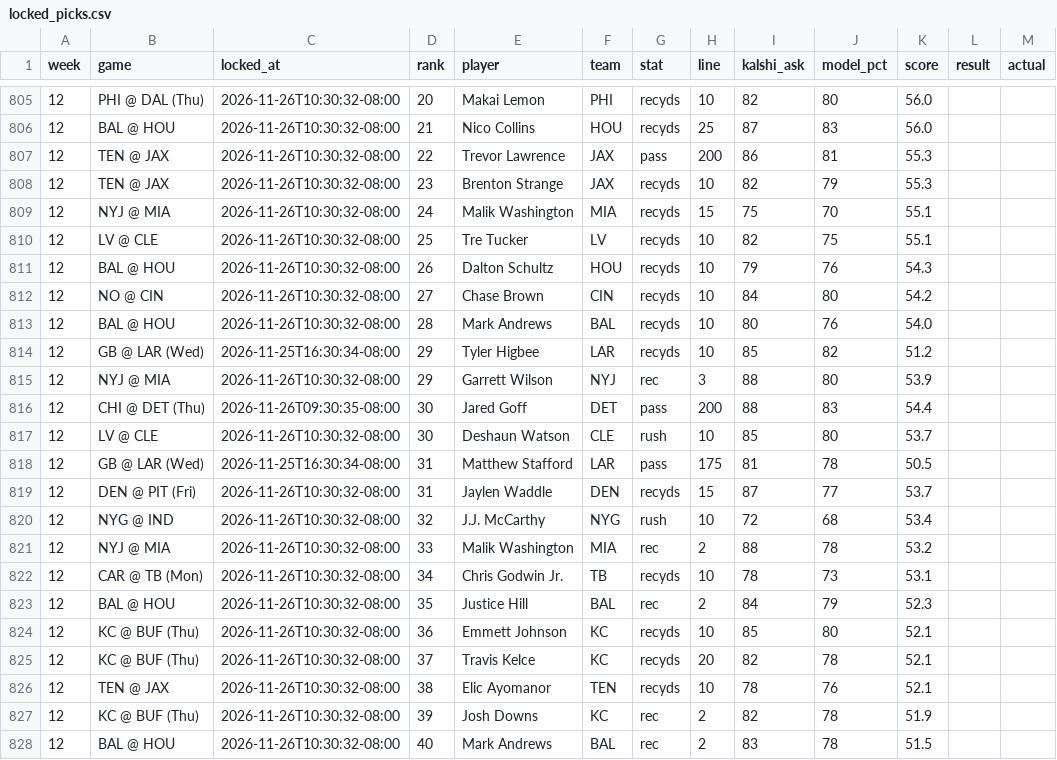
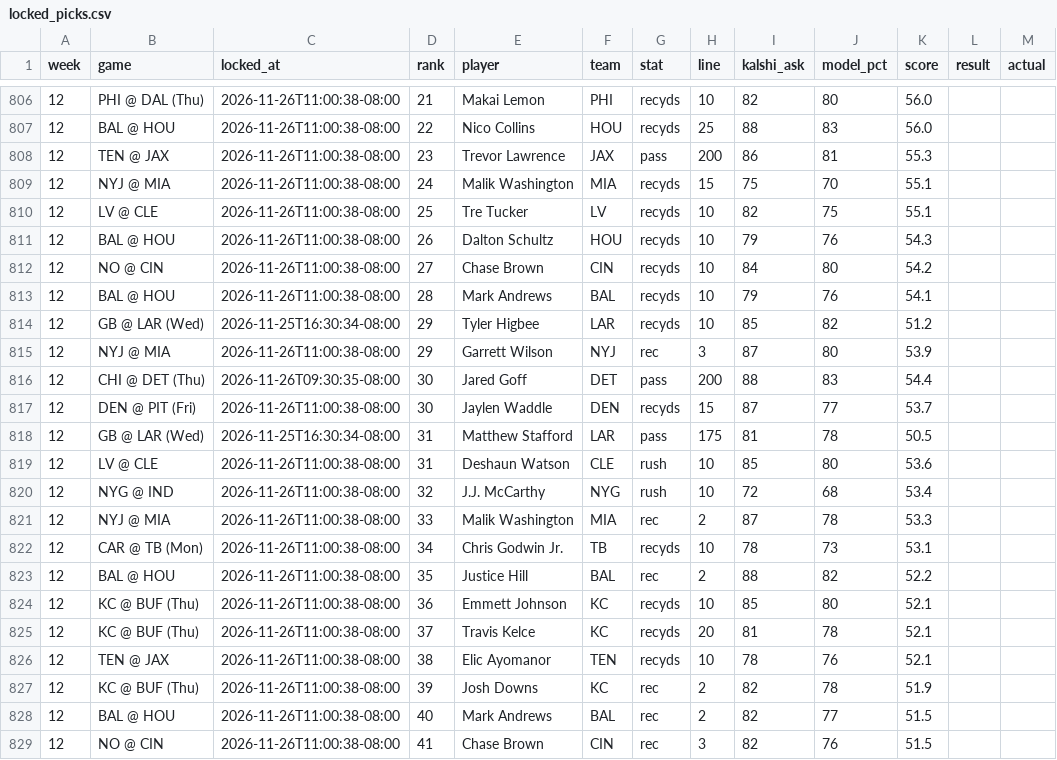
Before and after one commit to mrparkecito-droid/prop-board, a CSV file: data/locked_picks.csv, drawn as a sheet; only a part is shown, gaps mark what is left out; the diff covers the shown part only.

```diff
--- a/data/locked_picks.csv
+++ b/data/locked_picks.csv
@@ -805,24 +806,24 @@ week,game,locked_at,rank,player,team,stat,line,kalshi_ask,model_pct,score,result
-12,PHI @ DAL (Thu),2026-11-26T10:30:32-08:00,20,Makai Lemon,PHI,recyds,10,82,80,56.0,,
-12,BAL @ HOU,2026-11-26T10:30:32-08:00,21,Nico Collins,HOU,recyds,25,87,83,56.0,,
-12,TEN @ JAX,2026-11-26T10:30:32-08:00,22,Trevor Lawrence,JAX,pass,200,86,81,55.3,,
-12,TEN @ JAX,2026-11-26T10:30:32-08:00,23,Brenton Strange,JAX,recyds,10,82,79,55.3,,
-12,NYJ @ MIA,2026-11-26T10:30:32-08:00,24,Malik Washington,MIA,recyds,15,75,70,55.1,,
-12,LV @ CLE,2026-11-26T10:30:32-08:00,25,Tre Tucker,LV,recyds,10,82,75,55.1,,
-12,BAL @ HOU,2026-11-26T10:30:32-08:00,26,Dalton Schultz,HOU,recyds,10,79,76,54.3,,
-12,NO @ CIN,2026-11-26T10:30:32-08:00,27,Chase Brown,CIN,recyds,10,84,80,54.2,,
-12,BAL @ HOU,2026-11-26T10:30:32-08:00,28,Mark Andrews,BAL,recyds,10,80,76,54.0,,
+12,PHI @ DAL (Thu),2026-11-26T11:00:38-08:00,21,Makai Lemon,PHI,recyds,10,82,80,56.0,,
+12,BAL @ HOU,2026-11-26T11:00:38-08:00,22,Nico Collins,HOU,recyds,25,88,83,56.0,,
+12,TEN @ JAX,2026-11-26T11:00:38-08:00,23,Trevor Lawrence,JAX,pass,200,86,81,55.3,,
+12,NYJ @ MIA,2026-11-26T11:00:38-08:00,24,Malik Washington,MIA,recyds,15,75,70,55.1,,
+12,LV @ CLE,2026-11-26T11:00:38-08:00,25,Tre Tucker,LV,recyds,10,82,75,55.1,,
+12,BAL @ HOU,2026-11-26T11:00:38-08:00,26,Dalton Schultz,HOU,recyds,10,79,76,54.3,,
+12,NO @ CIN,2026-11-26T11:00:38-08:00,27,Chase Brown,CIN,recyds,10,84,80,54.2,,
+12,BAL @ HOU,2026-11-26T11:00:38-08:00,28,Mark Andrews,BAL,recyds,10,79,76,54.1,,
 12,GB @ LAR (Wed),2026-11-25T16:30:34-08:00,29,Tyler Higbee,LAR,recyds,10,85,82,51.2,,
-12,NYJ @ MIA,2026-11-26T10:30:32-08:00,29,Garrett Wilson,NYJ,rec,3,88,80,53.9,,
+12,NYJ @ MIA,2026-11-26T11:00:38-08:00,29,Garrett Wilson,NYJ,rec,3,87,80,53.9,,
 12,CHI @ DET (Thu),2026-11-26T09:30:35-08:00,30,Jared Goff,DET,pass,200,88,83,54.4,,
-12,LV @ CLE,2026-11-26T10:30:32-08:00,30,Deshaun Watson,CLE,rush,10,85,80,53.7,,
+12,DEN @ PIT (Fri),2026-11-26T11:00:38-08:00,30,Jaylen Waddle,DEN,recyds,15,87,77,53.7,,
 12,GB @ LAR (Wed),2026-11-25T16:30:34-08:00,31,Matthew Stafford,LAR,pass,175,81,78,50.5,,
-12,DEN @ PIT (Fri),2026-11-26T10:30:32-08:00,31,Jaylen Waddle,DEN,recyds,15,87,77,53.7,,
-12,NYG @ IND,2026-11-26T10:30:32-08:00,32,J.J. McCarthy,NYG,rush,10,72,68,53.4,,
-12,NYJ @ MIA,2026-11-26T10:30:32-08:00,33,Malik Washington,MIA,rec,2,88,78,53.2,,
-12,CAR @ TB (Mon),2026-11-26T10:30:32-08:00,34,Chris Godwin Jr.,TB,recyds,10,78,73,53.1,,
-12,BAL @ HOU,2026-11-26T10:30:32-08:00,35,Justice Hill,BAL,rec,2,84,79,52.3,,
-12,KC @ BUF (Thu),2026-11-26T10:30:32-08:00,36,Emmett Johnson,KC,recyds,10,85,80,52.1,,
-12,KC @ BUF (Thu),2026-11-26T10:30:32-08:00,37,Travis Kelce,KC,recyds,20,82,78,52.1,,
-12,TEN @ JAX,2026-11-26T10:30:32-08:00,38,Elic Ayomanor,TEN,recyds,10,78,76,52.1,,
-12,KC @ BUF (Thu),2026-11-26T10:30:32-08:00,39,Josh Downs,KC,rec,2,82,78,51.9,,
-12,BAL @ HOU,2026-11-26T10:30:32-08:00,40,Mark Andrews,BAL,rec,2,83,78,51.5,,
+12,LV @ CLE,2026-11-26T11:00:38-08:00,31,Deshaun Watson,CLE,rush,10,85,80,53.6,,
+12,NYG @ IND,2026-11-26T11:00:38-08:00,32,J.J. McCarthy,NYG,rush,10,72,68,53.4,,
+12,NYJ @ MIA,2026-11-26T11:00:38-08:00,33,Malik Washington,MIA,rec,2,87,78,53.3,,
+12,CAR @ TB (Mon),2026-11-26T11:00:38-08:00,34,Chris Godwin Jr.,TB,recyds,10,78,73,53.1,,
+12,BAL @ HOU,2026-11-26T11:00:38-08:00,35,Justice Hill,BAL,rec,2,88,82,52.2,,
+12,KC @ BUF (Thu),2026-11-26T11:00:38-08:00,36,Emmett Johnson,KC,recyds,10,85,80,52.1,,
+12,KC @ BUF (Thu),2026-11-26T11:00:38-08:00,37,Travis Kelce,KC,recyds,20,81,78,52.1,,
+12,TEN @ JAX,2026-11-26T11:00:38-08:00,38,Elic Ayomanor,TEN,recyds,10,78,76,52.1,,
+12,KC @ BUF (Thu),2026-11-26T11:00:38-08:00,39,Josh Downs,KC,rec,2,82,78,51.9,,
+12,BAL @ HOU,2026-11-26T11:00:38-08:00,40,Mark Andrews,BAL,rec,2,82,77,51.5,,
+12,NO @ CIN,2026-11-26T11:00:38-08:00,41,Chase Brown,CIN,rec,3,82,76,51.5,,
```
Also changed, not shown: 3 added rows, 3 removed rows and 46 edited cells elsewhere in this file, 7 other files.
